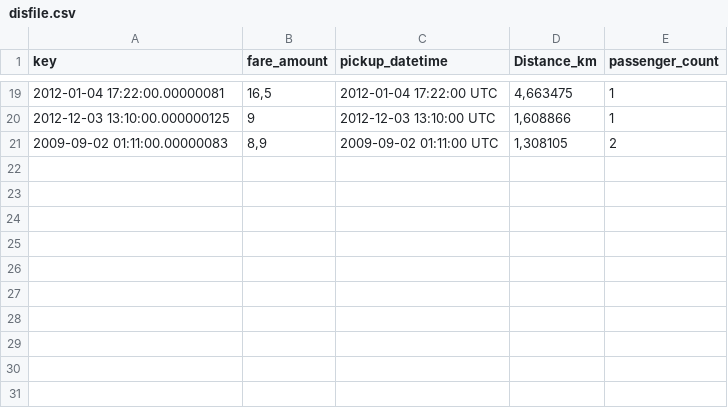
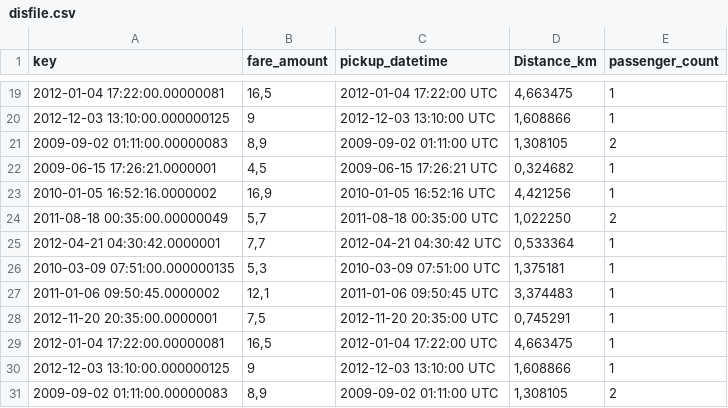
Before and after one commit to SuprenumDE/Datenanalysefunktion, a CSV file: SupFunktionen/sup_accumulate/disfile.csv, drawn as a sheet; only a part is shown, gaps mark what is left out; the diff names each change by its address in the sheet, - before the commit and + after, or states it on an @@ line.

```diff
--- a/SupFunktionen/sup_accumulate/disfile.csv
+++ b/SupFunktionen/sup_accumulate/disfile.csv
+row 22: 2009-06-15 17:26:21.0000001 | 4,5 | 2009-06-15 17:26:21 UTC | 0,324682 | 1
+row 23: 2010-01-05 16:52:16.0000002 | 16,9 | 2010-01-05 16:52:16 UTC | 4,421256 | 1
+row 24: 2011-08-18 00:35:00.00000049 | 5,7 | 2011-08-18 00:35:00 UTC | 1,022250 | 2
+row 25: 2012-04-21 04:30:42.0000001 | 7,7 | 2012-04-21 04:30:42 UTC | 0,533364 | 1
+row 26: 2010-03-09 07:51:00.000000135 | 5,3 | 2010-03-09 07:51:00 UTC | 1,375181 | 1
+row 27: 2011-01-06 09:50:45.0000002 | 12,1 | 2011-01-06 09:50:45 UTC | 3,374483 | 1
+row 28: 2012-11-20 20:35:00.0000001 | 7,5 | 2012-11-20 20:35:00 UTC | 0,745291 | 1
+row 29: 2012-01-04 17:22:00.00000081 | 16,5 | 2012-01-04 17:22:00 UTC | 4,663475 | 1
+row 30: 2012-12-03 13:10:00.000000125 | 9 | 2012-12-03 13:10:00 UTC | 1,608866 | 1
+row 31: 2009-09-02 01:11:00.00000083 | 8,9 | 2009-09-02 01:11:00 UTC | 1,308105 | 2
```
Also changed, not shown: 11 other files.
